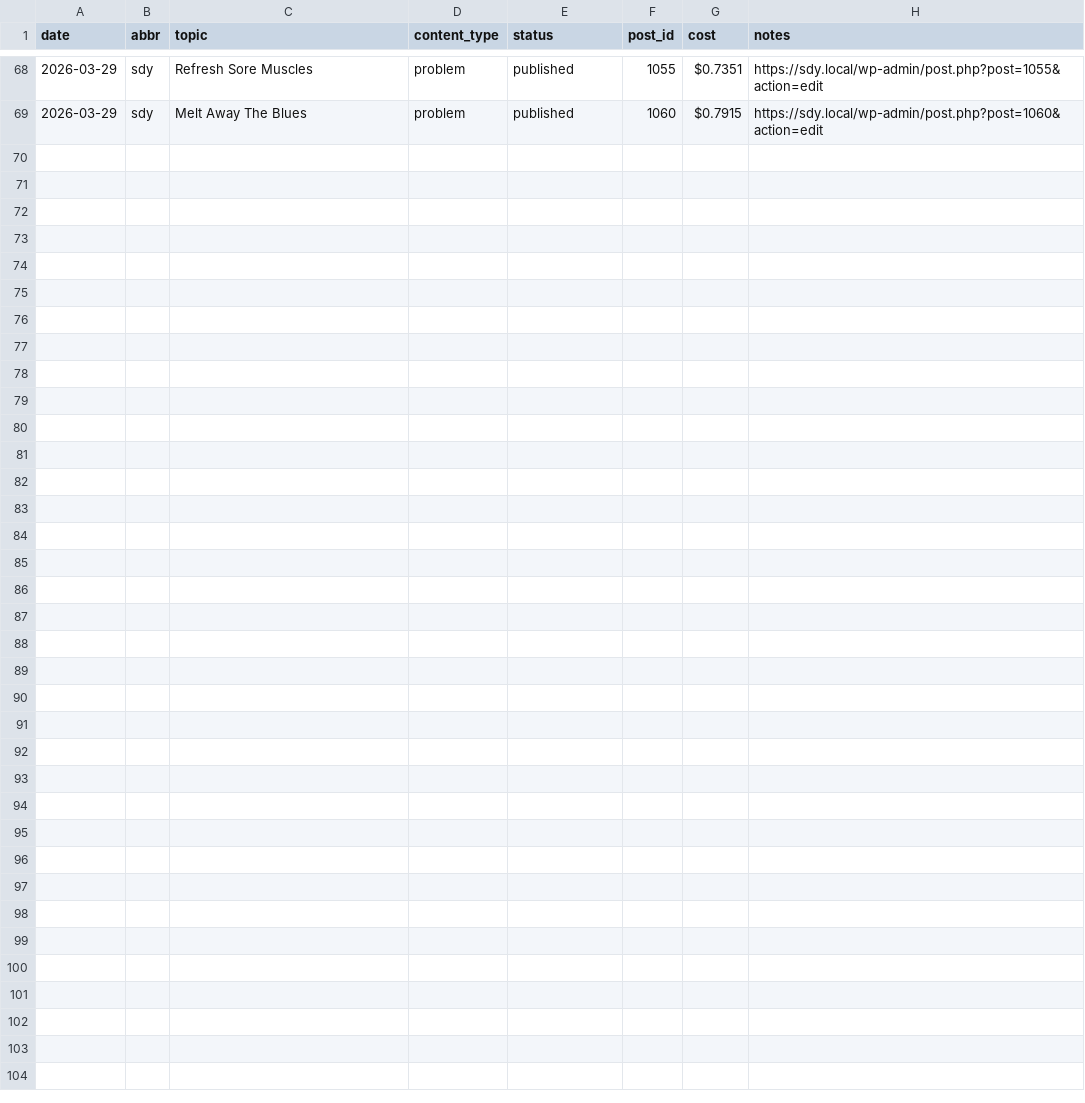
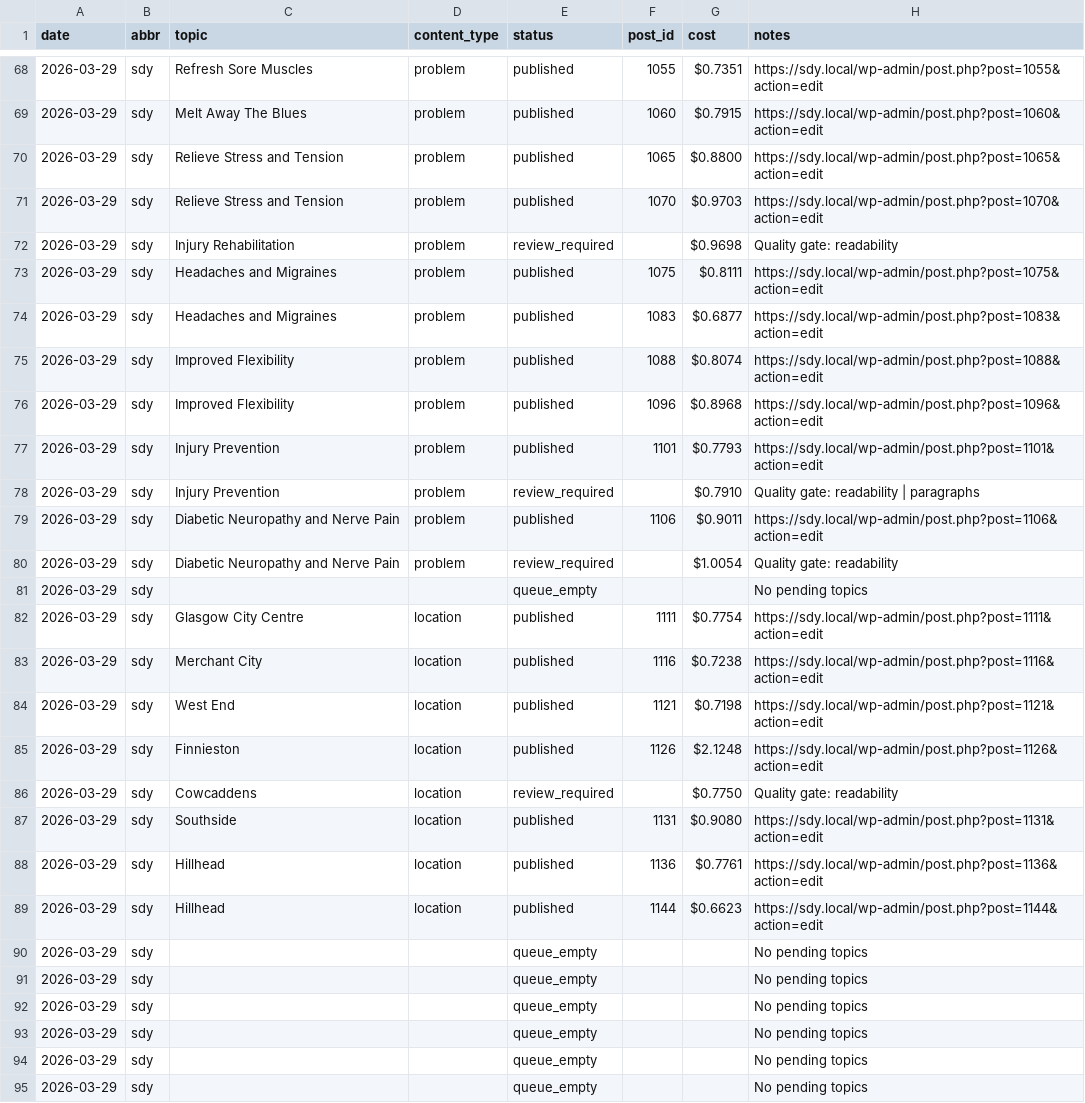
Before and after one commit to kmm2908/seomachine, a CSV file: logs/scheduled-publish-log.csv, drawn as a sheet; only a part is shown, gaps mark what is left out.

```diff
--- a/logs/scheduled-publish-log.csv
+++ b/logs/scheduled-publish-log.csv
@@ -69 +69,27 @@ date,abbr,topic,content_type,status,post_id,cost,notes
 2026-03-29,sdy,Melt Away The Blues,problem,published,1060,$0.7915,https://sdy.local/wp-admin/post.php?post=1060&action=edit
+2026-03-29,sdy,Relieve Stress and Tension,problem,published,1065,$0.8800,https://sdy.local/wp-admin/post.php?post=1065&action=edit
+2026-03-29,sdy,Relieve Stress and Tension,problem,published,1070,$0.9703,https://sdy.local/wp-admin/post.php?post=1070&action=edit
+2026-03-29,sdy,Injury Rehabilitation,problem,review_required,,$0.9698,Quality gate: readability
+2026-03-29,sdy,Headaches and Migraines,problem,published,1075,$0.8111,https://sdy.local/wp-admin/post.php?post=1075&action=edit
+2026-03-29,sdy,Headaches and Migraines,problem,published,1083,$0.6877,https://sdy.local/wp-admin/post.php?post=1083&action=edit
+2026-03-29,sdy,Improved Flexibility,problem,published,1088,$0.8074,https://sdy.local/wp-admin/post.php?post=1088&action=edit
+2026-03-29,sdy,Improved Flexibility,problem,published,1096,$0.8968,https://sdy.local/wp-admin/post.php?post=1096&action=edit
+2026-03-29,sdy,Injury Prevention,problem,published,1101,$0.7793,https://sdy.local/wp-admin/post.php?post=1101&action=edit
+2026-03-29,sdy,Injury Prevention,problem,review_required,,$0.7910,Quality gate: readability | paragraphs
+2026-03-29,sdy,Diabetic Neuropathy and Nerve Pain,problem,published,1106,$0.9011,https://sdy.local/wp-admin/post.php?post=1106&action=edit
+2026-03-29,sdy,Diabetic Neuropathy and Nerve Pain,problem,review_required,,$1.0054,Quality gate: readability
+2026-03-29,sdy,,,queue_empty,,,No pending topics
+2026-03-29,sdy,Glasgow City Centre,location,published,1111,$0.7754,https://sdy.local/wp-admin/post.php?post=1111&action=edit
+2026-03-29,sdy,Merchant City,location,published,1116,$0.7238,https://sdy.local/wp-admin/post.php?post=1116&action=edit
+2026-03-29,sdy,West End,location,published,1121,$0.7198,https://sdy.local/wp-admin/post.php?post=1121&action=edit
+2026-03-29,sdy,Finnieston,location,published,1126,$2.1248,https://sdy.local/wp-admin/post.php?post=1126&action=edit
+2026-03-29,sdy,Cowcaddens,location,review_required,,$0.7750,Quality gate: readability
+2026-03-29,sdy,Southside,location,published,1131,$0.9080,https://sdy.local/wp-admin/post.php?post=1131&action=edit
+2026-03-29,sdy,Hillhead,location,published,1136,$0.7761,https://sdy.local/wp-admin/post.php?post=1136&action=edit
+2026-03-29,sdy,Hillhead,location,published,1144,$0.6623,https://sdy.local/wp-admin/post.php?post=1144&action=edit
+2026-03-29,sdy,,,queue_empty,,,No pending topics
+2026-03-29,sdy,,,queue_empty,,,No pending topics
+2026-03-29,sdy,,,queue_empty,,,No pending topics
+2026-03-29,sdy,,,queue_empty,,,No pending topics
+2026-03-29,sdy,,,queue_empty,,,No pending topics
+2026-03-29,sdy,,,queue_empty,,,No pending topics
```
Also changed, not shown: 4 other files.
